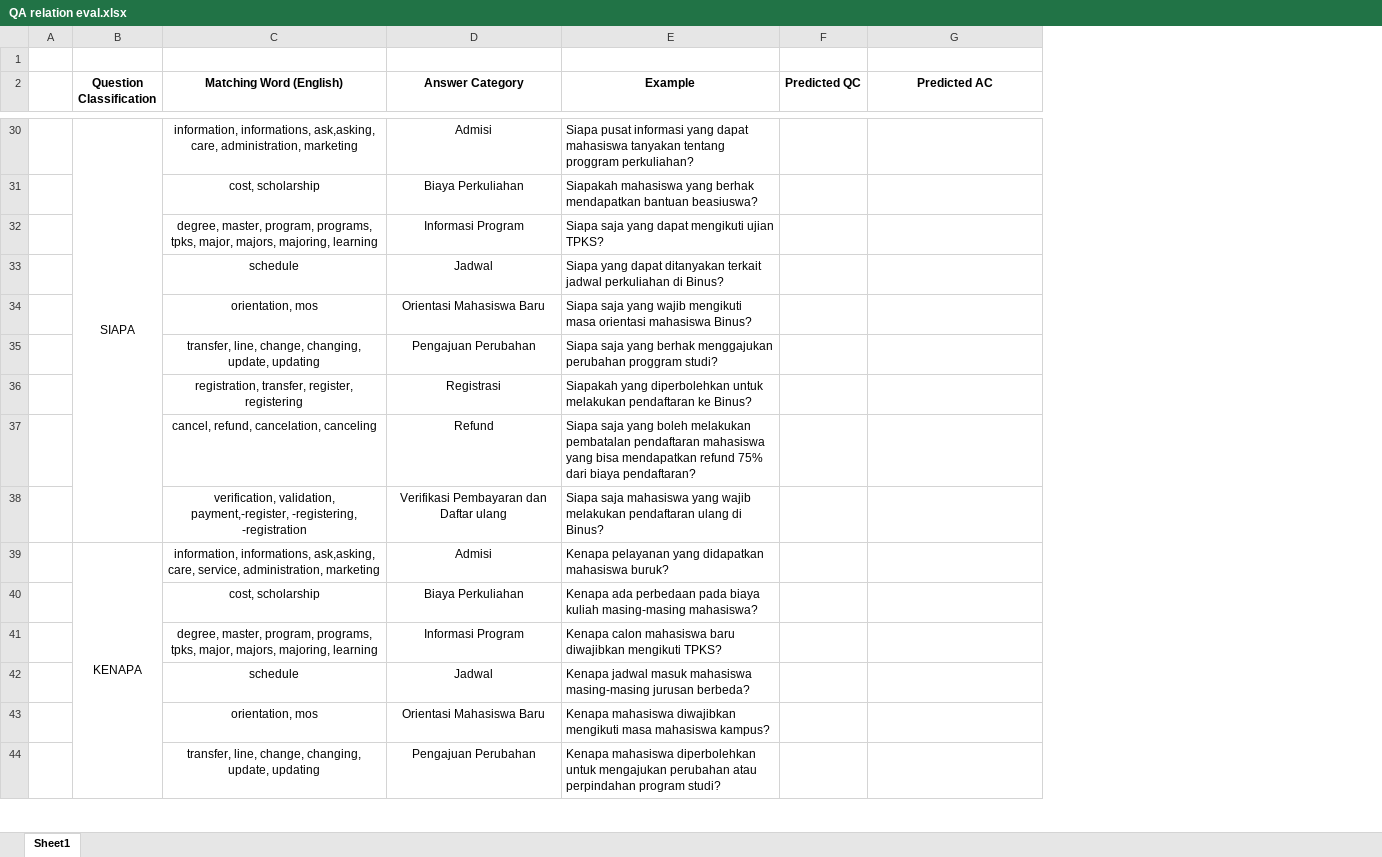
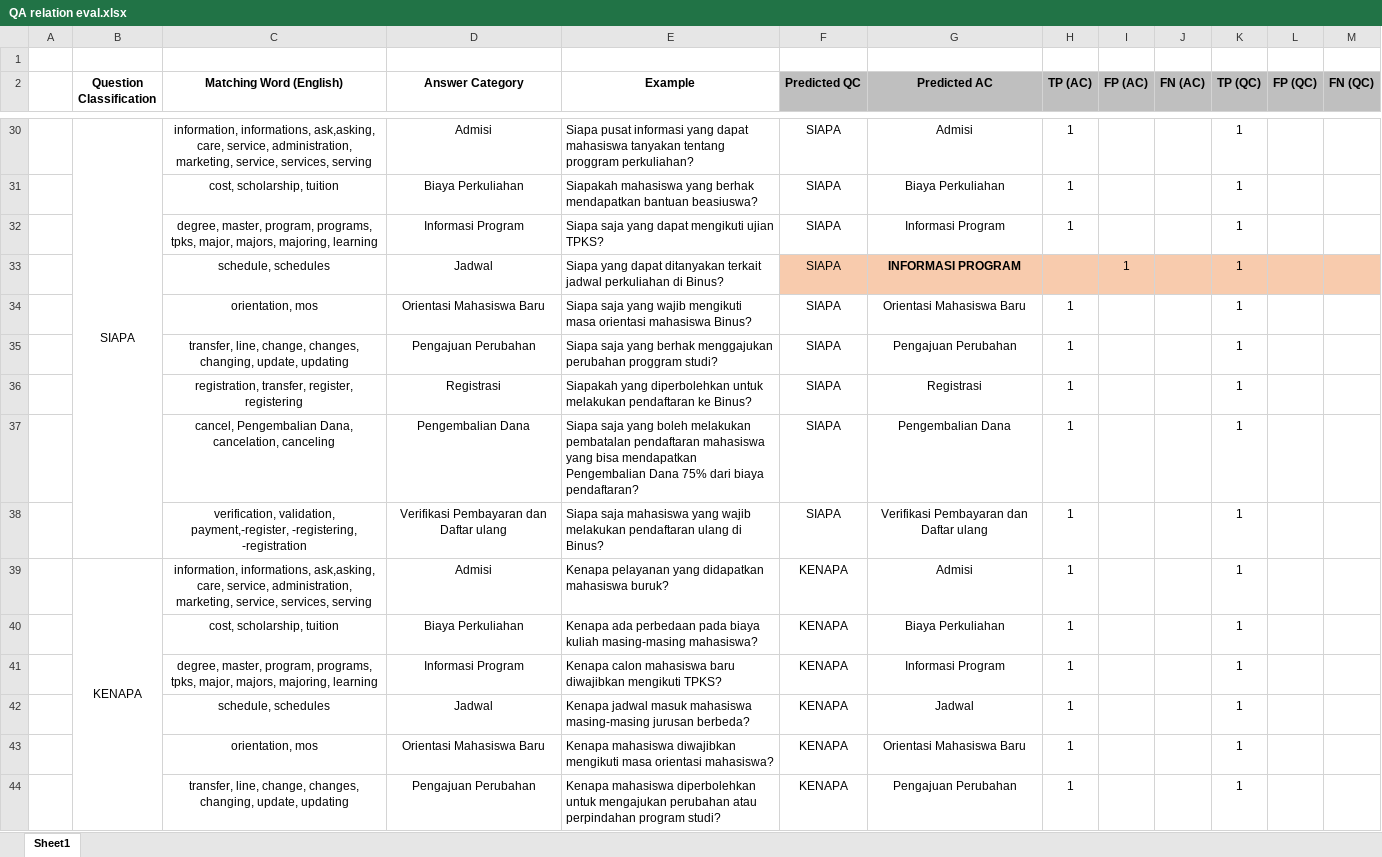
Before and after one commit to sujiwobijo99/Question-Analysis-Disertasi-BINUS, an Excel workbook: QA relation eval.xlsx, sheet Sheet1, drawn as a sheet; only a part is shown, gaps mark what is left out; values as stored, in another font and other column widths than the file's, no borders; removed rows and columns are numbered as before the commit, all else as after; the diff covers the shown part only; the diff names each change by its address in the sheet, - before the commit and + after, or states it on an @@ line.

Commit message:
Refund -> Pengembalian Dana

```diff
--- a/QA relation eval.xlsx (sheet Sheet1)
+++ b/QA relation eval.xlsx (sheet Sheet1)
+column H (TP (AC)), row 30: 1; row 32: 1; rows 34-36: all 1; rows 38-39: 1 | 1; row 41: 1; rows 43-44: 1 | 1
+column I (FP (AC)), empty
+column J (FN (AC)), empty
+column K (TP (QC)), row 30: 1; row 32: 1; rows 34-36: all 1; rows 38-39: 1 | 1; row 41: 1; rows 43-44: 1 | 1
+column L (FP (QC)), empty
+column M (FN (QC)), empty
-F2:G2 fill: none
+F2:G2 fill: #BFBFBF
-C30 (Matching Word (English)): …ask,asking, care, administration, marketing
+C30 (Matching Word (English)): …ask,asking, care, service, administration, marketing, service, services, serving
-F30 (Predicted QC): (empty)
+F30 (Predicted QC): SIAPA
-G30 (Predicted AC): (empty)
+G30 (Predicted AC): Admisi
-row 31:  |  | cost, scholarship | Biaya Perkuliahan | Siapakah mahasiswa yang berhak mendapatkan bantuan beasiuswa?
+row 31:  |  | cost, scholarship, tuition | Biaya Perkuliahan | Siapakah mahasiswa yang berhak mendapatkan bantuan beasiuswa? | SIAPA | Biaya Perkuliahan | 1 |  |  | 1
-F32 (Predicted QC): (empty)
+F32 (Predicted QC): SIAPA
-G32 (Predicted AC): (empty)
+G32 (Predicted AC): Informasi Program
-row 33:  |  | schedule | Jadwal | Siapa yang dapat ditanyakan terkait jadwal perkuliahan di Binus?
+row 33:  |  | schedule, schedules | Jadwal | Siapa yang dapat ditanyakan terkait jadwal perkuliahan di Binus? | SIAPA | INFORMASI PROGRAM |  | 1 |  | 1
-F34:F36 (Predicted QC): (empty)
+F34:F36 (Predicted QC): SIAPA
-G34 (Predicted AC): (empty)
+G34 (Predicted AC): Orientasi Mahasiswa Baru
-C35 (Matching Word (English)): …line, change, changing, update,…
+C35 (Matching Word (English)): …line, change, changes, changing, update,…
-G35 (Predicted AC): (empty)
+G35 (Predicted AC): Pengajuan Perubahan
-G36 (Predicted AC): (empty)
+G36 (Predicted AC): Registrasi
-row 37:  |  | cancel, refund, cancelation, canceling | Refund | Siapa saja yang boleh melakukan pembatalan pendaftaran mahasiswa yang bisa mendapatkan refund 75% dari biaya pendaftaran?
+row 37:  |  | cancel, Pengembalian Dana, cancelation, canceling | Pengembalian Dana | Siapa saja yang boleh melakukan pembatalan pendaftaran mahasiswa yang bisa mendapatkan Pengembalian Dana 75% dari biaya pendaftaran? | SIAPA | Pengembalian Dana | 1 |  |  | 1
-F38 (Predicted QC): (empty)
+F38 (Predicted QC): SIAPA
-G38 (Predicted AC): (empty)
+G38 (Predicted AC): Verifikasi Pembayaran dan Daftar ulang
-C39 (Matching Word (English)): …service, administration, marketing
+C39 (Matching Word (English)): …service, administration, marketing, service, services, serving
-F39 (Predicted QC): (empty)
+F39 (Predicted QC): KENAPA
-G39 (Predicted AC): (empty)
+G39 (Predicted AC): Admisi
-row 40:  |  | cost, scholarship | Biaya Perkuliahan | Kenapa ada perbedaan pada biaya kuliah masing-masing mahasiswa?
+row 40:  |  | cost, scholarship, tuition | Biaya Perkuliahan | Kenapa ada perbedaan pada biaya kuliah masing-masing mahasiswa? | KENAPA | Biaya Perkuliahan | 1 |  |  | 1
-F41 (Predicted QC): (empty)
+F41 (Predicted QC): KENAPA
-G41 (Predicted AC): (empty)
+G41 (Predicted AC): Informasi Program
-row 42:  |  | schedule | Jadwal | Kenapa jadwal masuk mahasiswa masing-masing jurusan berbeda?
+row 42:  |  | schedule, schedules | Jadwal | Kenapa jadwal masuk mahasiswa masing-masing jurusan berbeda? | KENAPA | Jadwal | 1 |  |  | 1
-E43 (Example): …mengikuti masa mahasiswa kampus?
+E43 (Example): …mengikuti masa orientasi mahasiswa?
-F43:F44 (Predicted QC): (empty)
+F43:F44 (Predicted QC): KENAPA
-G43 (Predicted AC): (empty)
+G43 (Predicted AC): Orientasi Mahasiswa Baru
-C44 (Matching Word (English)): …line, change, changing, update,…
+C44 (Matching Word (English)): …line, change, changes, changing, update,…
-G44 (Predicted AC): (empty)
+G44 (Predicted AC): Pengajuan Perubahan
```
Also changed, not shown: 23 added rows, 13 removed rows, 61 edited cells and cell formats elsewhere in this sheet, 2 other files.
